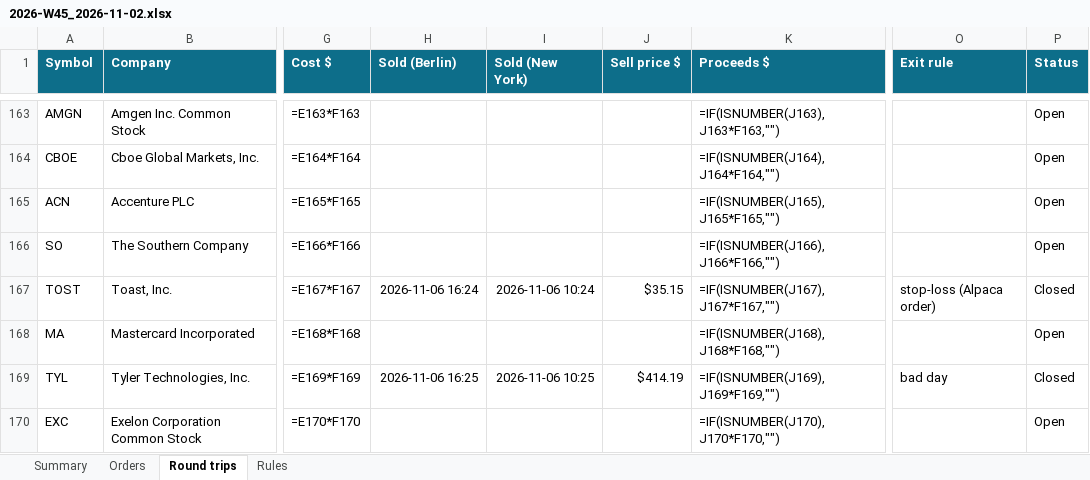
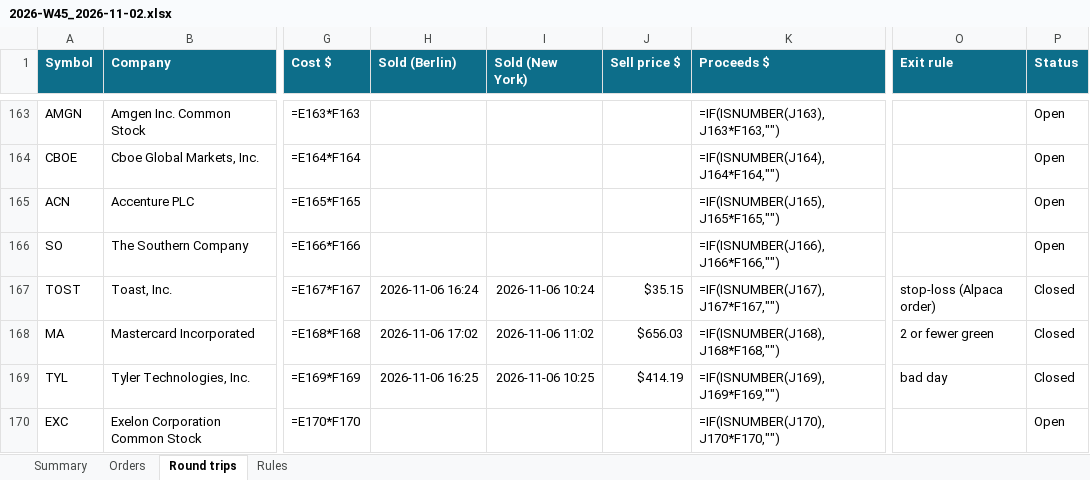
Before and after one commit to minto2196/my-claude-trade, an Excel workbook: trade-records/excel/2026-W45_2026-11-02.xlsx, sheet Round trips, drawn as a sheet; only a part is shown, gaps mark what is left out; values as stored, in another font and other column widths than the file's, no borders; formulas without a stored value are shown as written; conditional formats and table styles not drawn; the diff names each change by its address in the sheet, - before the commit and + after, or states it on an @@ line.

```diff
--- a/trade-records/excel/2026-W45_2026-11-02.xlsx (sheet Round trips)
+++ b/trade-records/excel/2026-W45_2026-11-02.xlsx (sheet Round trips)
-H168 (Sold (Berlin)): (empty)
+H168 (Sold (Berlin)): 2026-11-06 17:02
-I168 (Sold (New York)): (empty)
+I168 (Sold (New York)): 2026-11-06 11:02
-J168 (Sell price $): (empty)
+J168 (Sell price $): $656.03
-O168 (Exit rule): (empty)
+O168 (Exit rule): 2 or fewer green
-P168 (Status): Open
+P168 (Status): Closed
```
Also changed, not shown: sheet Orders, sheet Summary, 4 other files.
